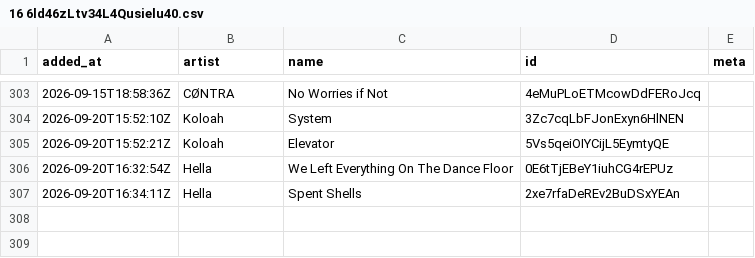
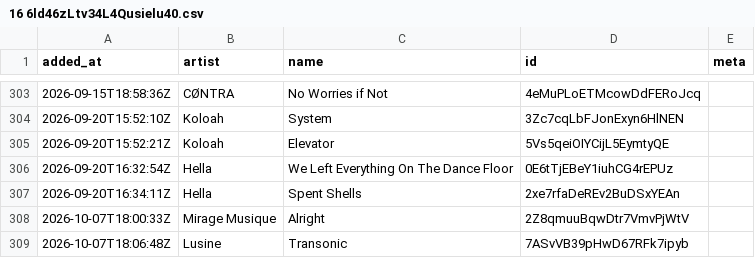
Before and after one commit to pingw33n/spotify_backup_data, a CSV file: data/playlists/16 6ld46zLtv34L4Qusielu40.csv, drawn as a sheet; only a part is shown, gaps mark what is left out.

```diff
--- a/data/playlists/16 6ld46zLtv34L4Qusielu40.csv
+++ b/data/playlists/16 6ld46zLtv34L4Qusielu40.csv
@@ -307 +307,3 @@ added_at,artist,name,id,meta
 2026-09-20T16:34:11Z,Hella,Spent Shells,2xe7rfaDeREv2BuDSxYEAn,
+2026-10-07T18:00:33Z,Mirage Musique,Alright,2Z8qmuuBqwDtr7VmvPjWtV,
+2026-10-07T18:06:48Z,Lusine,Transonic,7ASvVB39pHwD67RFk7ipyb,
```
Also changed, not shown: data/playlists/410 1M1UKdRAArkdT5Z5KCt9K6.csv, data/playlists/417 4FjMBOv3Lc93Q3fXGjq4NK.csv.
